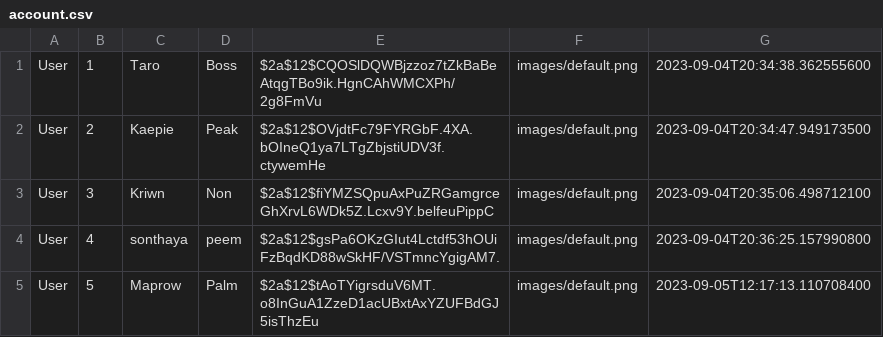
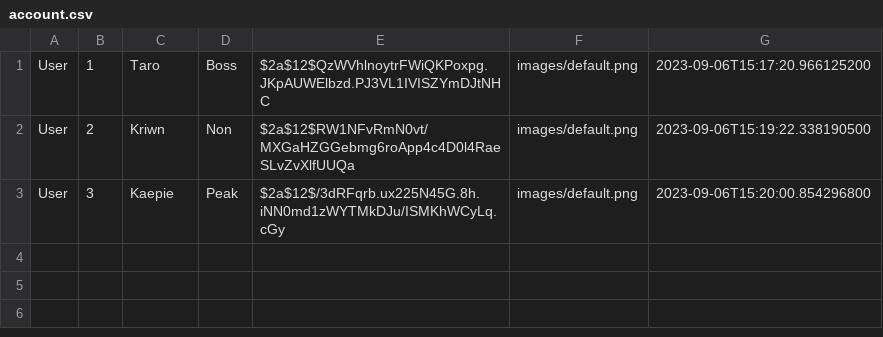
Before and after one commit to Kriwn/JavaFxProject, a CSV file: data/account.csv, drawn as a sheet.

```diff
--- a/data/account.csv
+++ b/data/account.csv
@@ -1,5 +1,3 @@
-User,1,Taro,Boss,$2a$12$CQOSlDQWBjzzoz7tZkBaBeAtqgTBo9ik.HgnCAhWMCXPh/2g8FmVu,images/default.png,2023-09-04T20:34:38.362555600
-User,2,Kaepie,Peak,$2a$12$OVjdtFc79FYRGbF.4XA.bOIneQ1ya7LTgZbjstiUDV3f.ctywemHe,images/default.png,2023-09-04T20:34:47.949173500
-User,3,Kriwn,Non,$2a$12$fiYMZSQpuAxPuZRGamgrceGhXrvL6WDk5Z.Lcxv9Y.belfeuPippC,images/default.png,2023-09-04T20:35:06.498712100
-User,4,sonthaya,peem,$2a$12$gsPa6OKzGIut4Lctdf53hOUiFzBqdKD88wSkHF/VSTmncYgigAM7.,images/default.png,2023-09-04T20:36:25.157990800
-User,5,Maprow,Palm,$2a$12$tAoTYigrsduV6MT.o8InGuA1ZzeD1acUBxtAxYZUFBdGJ5isThzEu,images/default.png,2023-09-05T12:17:13.110708400
+User,1,Taro,Boss,$2a$12$QzWVhlnoytrFWiQKPoxpg.JKpAUWElbzd.PJ3VL1IVISZYmDJtNHC,images/default.png,2023-09-06T15:17:20.966125200
+User,2,Kriwn,Non,$2a$12$RW1NFvRmN0vt/MXGaHZGGebmg6roApp4c4D0l4RaeSLvZvXlfUUQa,images/default.png,2023-09-06T15:19:22.338190500
+User,3,Kaepie,Peak,$2a$12$/3dRFqrb.ux225N45G.8h.iNN0md1zWYTMkDJu/ISMKhWCyLq.cGy,images/default.png,2023-09-06T15:20:00.854296800
```
Also changed, not shown: 13 other files.
